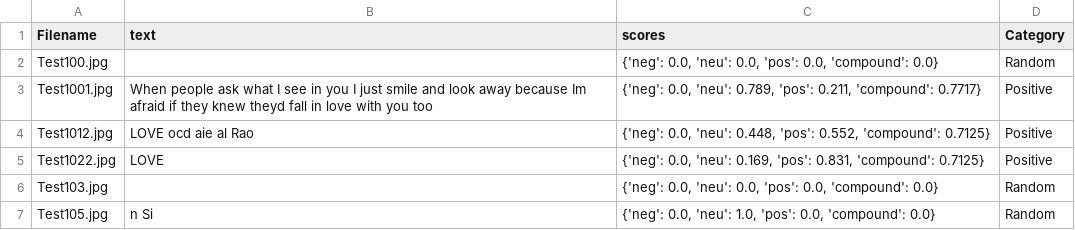
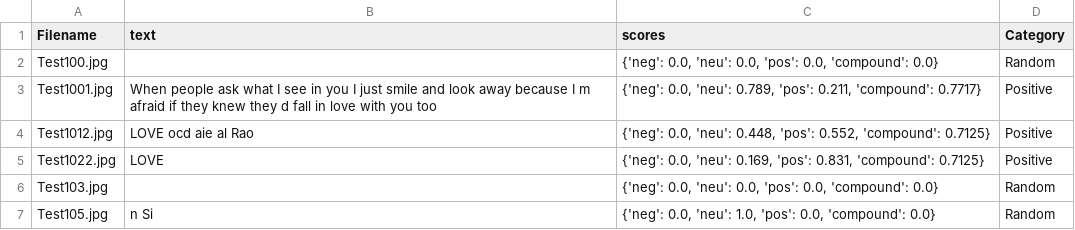
Before and after one commit to akanumur/Data_Science_Everyday, a CSV file: Hackathons/Love is Love/inp1.csv, drawn as a sheet; only a part is shown; the diff covers the shown part only.

```diff
--- a/Hackathons/Love is Love/inp1.csv
+++ b/Hackathons/Love is Love/inp1.csv
@@ -2,3 +2,3 @@ Filename,text,scores,Category
 Test100.jpg,,"{'neg': 0.0, 'neu': 0.0, 'pos': 0.0, 'compound': 0.0}",Random
-Test1001.jpg,When people ask what I see in you I just smile and look away because Im afraid if they knew theyd fall in love with you too,"{'neg': 0.0, 'neu': 0.789, 'pos': 0.211, 'compound': 0.7717}",Positive
+Test1001.jpg,When people ask what I see in you I just smile and look away because I m afraid if they knew they d fall in love with you too,"{'neg': 0.0, 'neu': 0.789, 'pos': 0.211, 'compound': 0.7717}",Positive
 Test1012.jpg,LOVE ocd aie al Rao,"{'neg': 0.0, 'neu': 0.448, 'pos': 0.552, 'compound': 0.7125}",Positive
```
Also changed, not shown: 105 edited cells elsewhere in this file, 55 other files.
